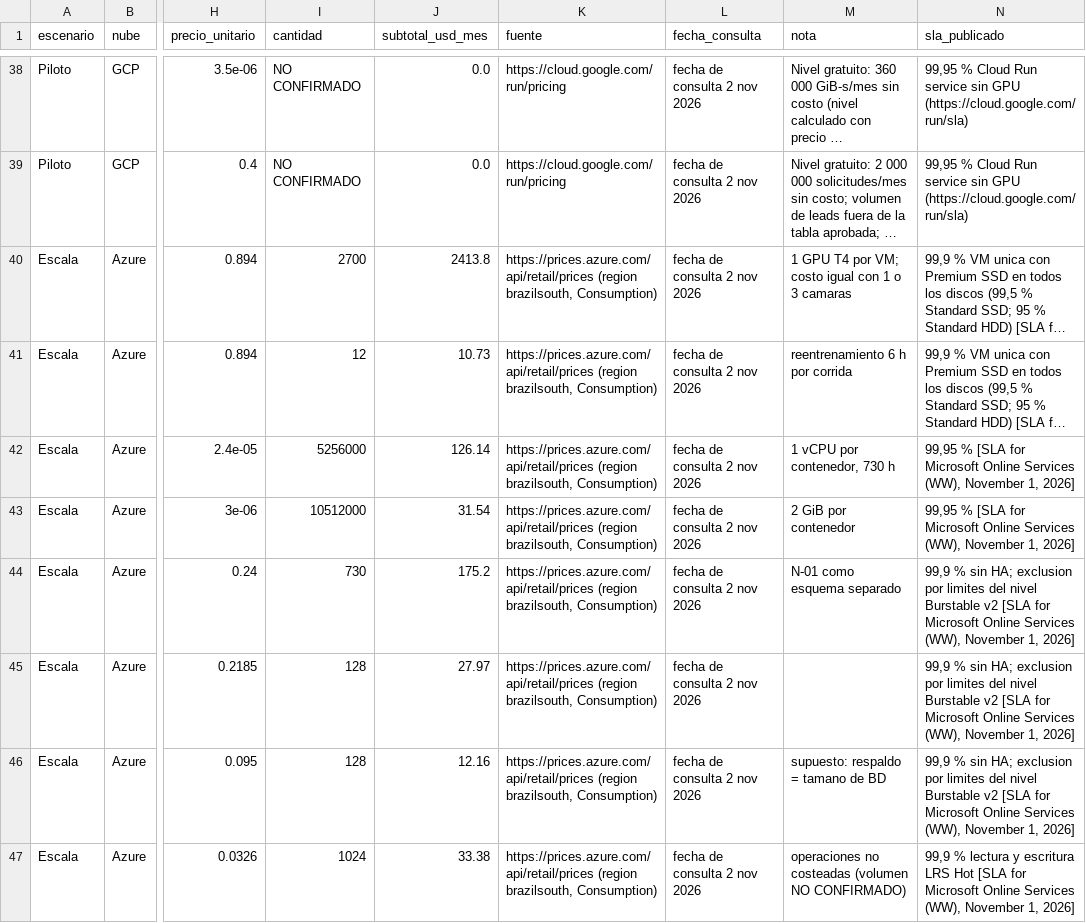
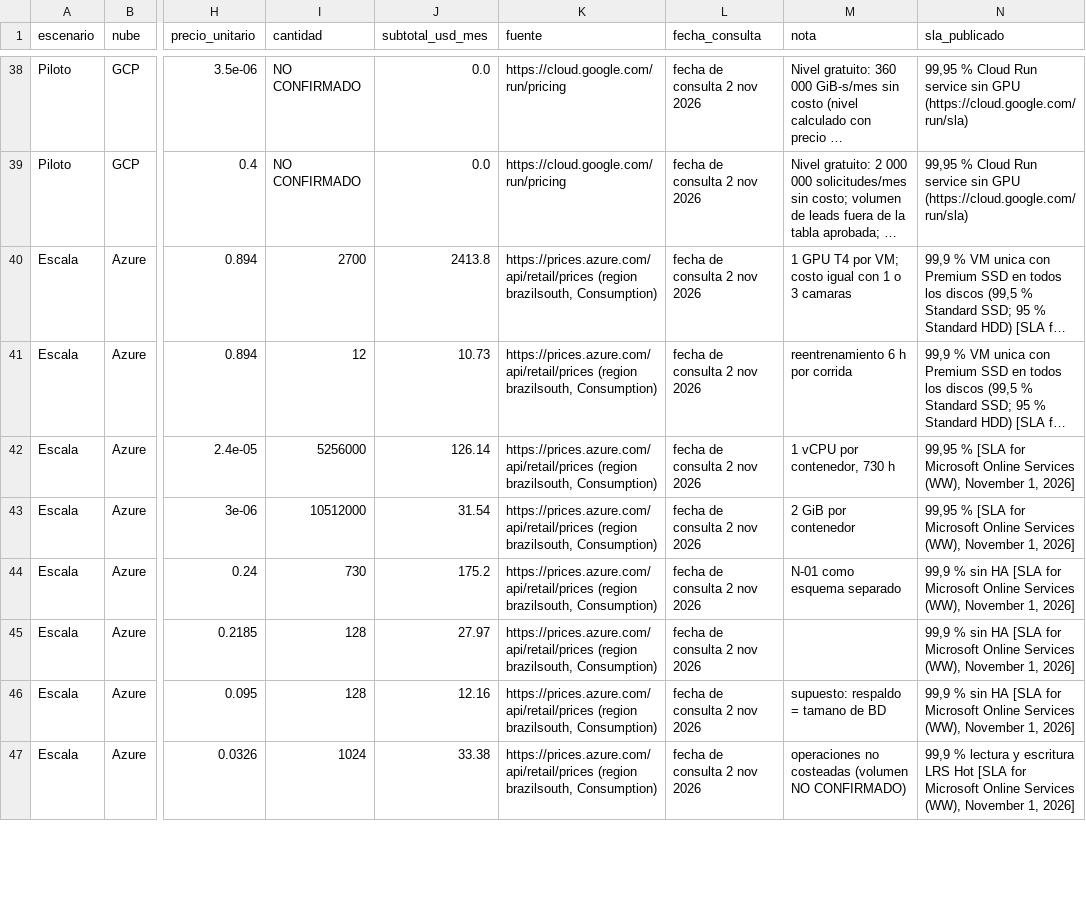
Before and after one commit to 5arSanti/tro-launcher, a CSV file: docs/ae-final-project/ondas/M4-tecnologia/anexo-nube-azure-gcp.csv, drawn as a sheet; only a part is shown, gaps mark what is left out; long unchanged cells end in …; the diff covers the shown part only; the diff names each change by its address in the sheet, - before the commit and + after, or states it on an @@ line.

```diff
--- a/docs/ae-final-project/ondas/M4-tecnologia/anexo-nube-azure-gcp.csv
+++ b/docs/ae-final-project/ondas/M4-tecnologia/anexo-nube-azure-gcp.csv
-N44:N46 (sla_publicado): …% sin HA; exclusion por limites del nivel Burstable v2 [SLA for…
+N44:N46 (sla_publicado): …% sin HA [SLA for…
```
Also changed, not shown: 7 edited cells elsewhere in this file, 1 other file.
